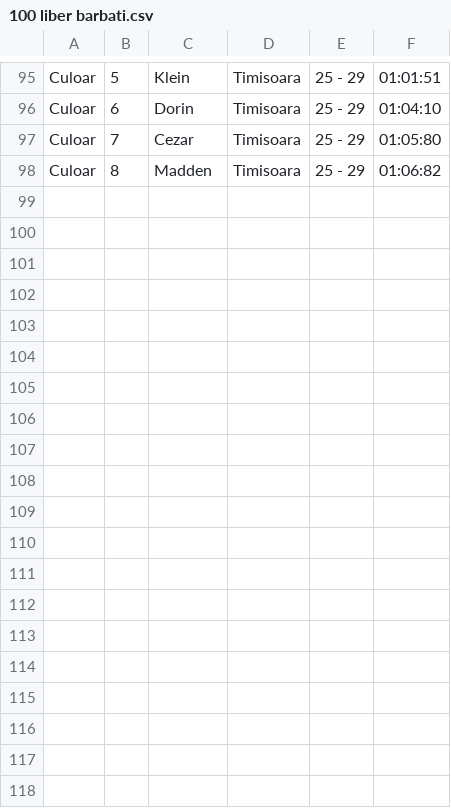
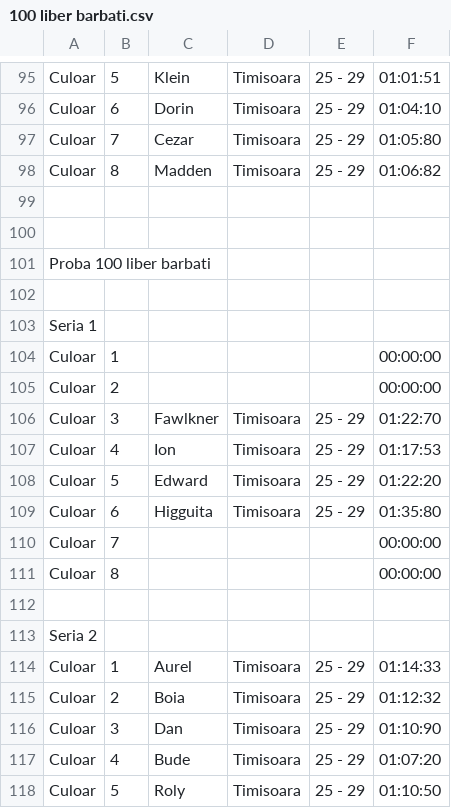
Before and after one commit to TheProjecter/swimraceapplication, a CSV file: SwimRaceOrganizer/100 liber barbati.csv, drawn as a sheet; only a part is shown, gaps mark what is left out; the diff covers the shown part only; the diff names each change by its address in the sheet, - before the commit and + after, or states it on an @@ line.

```diff
--- a/SwimRaceOrganizer/100 liber barbati.csv
+++ b/SwimRaceOrganizer/100 liber barbati.csv
+row 99: (empty)
+row 100: (empty)
+row 101: Proba 100 liber barbati
+row 102: (empty)
+row 103: Seria 1
+row 104: Culoar | 1 |  |  |  | 00:00:00
+row 105: Culoar | 2 |  |  |  | 00:00:00
+row 106: Culoar | 3 | Fawlkner | Timisoara | 25 - 29 | 01:22:70
+row 107: Culoar | 4 | Ion | Timisoara | 25 - 29 | 01:17:53
+row 108: Culoar | 5 | Edward | Timisoara | 25 - 29 | 01:22:20
+row 109: Culoar | 6 | Higguita | Timisoara | 25 - 29 | 01:35:80
+row 110: Culoar | 7 |  |  |  | 00:00:00
+row 111: Culoar | 8 |  |  |  | 00:00:00
+row 112: (empty)
+row 113: Seria 2
+row 114: Culoar | 1 | Aurel | Timisoara | 25 - 29 | 01:14:33
+row 115: Culoar | 2 | Boia | Timisoara | 25 - 29 | 01:12:32
+row 116: Culoar | 3 | Dan | Timisoara | 25 - 29 | 01:10:90
+row 117: Culoar | 4 | Bude | Timisoara | 25 - 29 | 01:07:20
+row 118: Culoar | 5 | Roly | Timisoara | 25 - 29 | 01:10:50
```
Also changed, not shown: 13 added rows elsewhere in this file, 5 other files.
